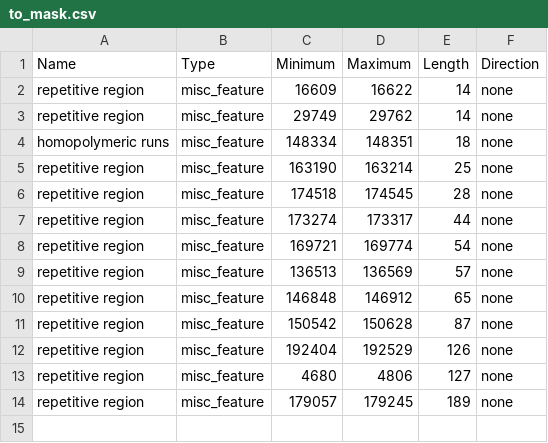
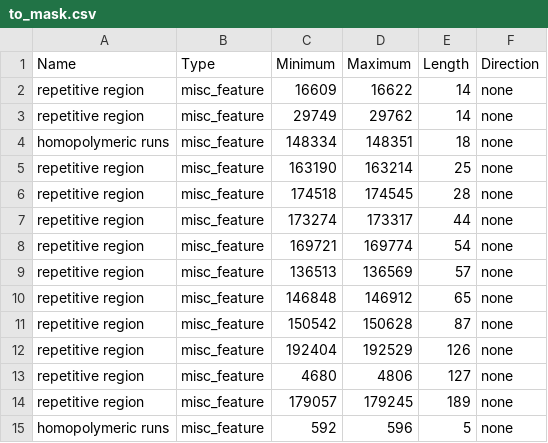
Before and after one commit to aineniamh/squirrel, a CSV file: squirrel/data/to_mask.csv, drawn as a sheet.

Commit message:
additional mask site

```diff
--- a/squirrel/data/to_mask.csv
+++ b/squirrel/data/to_mask.csv
@@ -14 +14,2 @@ repetitive region,misc_feature,4680,4806,127,none
 repetitive region,misc_feature,179057,179245,189,none
+homopolymeric runs,misc_feature,592,596,5,none
```
